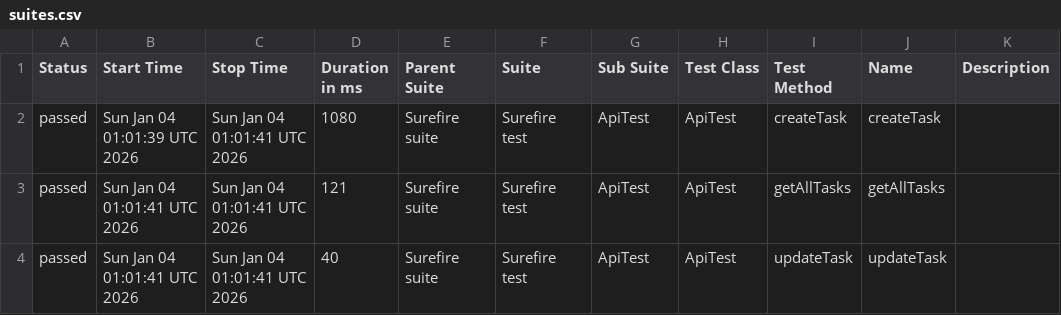
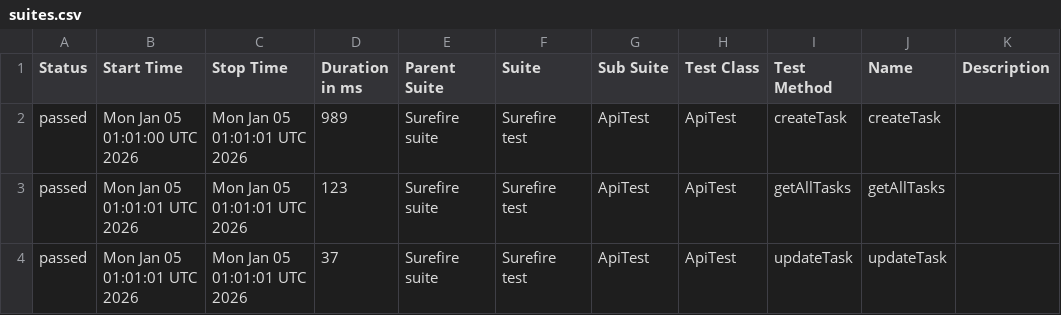
Before and after one commit to MarinaKrasiuk/spf, a CSV file: allure/data/suites.csv, drawn as a sheet.

```diff
--- a/allure/data/suites.csv
+++ b/allure/data/suites.csv
@@ -1,4 +1,4 @@
 "Status","Start Time","Stop Time","Duration in ms","Parent Suite","Suite","Sub Suite","Test Class","Test Method","Name","Description"
-"passed","Sun Jan 04 01:01:39 UTC 2026","Sun Jan 04 01:01:41 UTC 2026","1080","Surefire suite","Surefire test","ApiTest","ApiTest","createTask","createTask",""
-"passed","Sun Jan 04 01:01:41 UTC 2026","Sun Jan 04 01:01:41 UTC 2026","121","Surefire suite","Surefire test","ApiTest","ApiTest","getAllTasks","getAllTasks",""
-"passed","Sun Jan 04 01:01:41 UTC 2026","Sun Jan 04 01:01:41 UTC 2026","40","Surefire suite","Surefire test","ApiTest","ApiTest","updateTask","updateTask",""
+"passed","Mon Jan 05 01:01:00 UTC 2026","Mon Jan 05 01:01:01 UTC 2026","989","Surefire suite","Surefire test","ApiTest","ApiTest","createTask","createTask",""
+"passed","Mon Jan 05 01:01:01 UTC 2026","Mon Jan 05 01:01:01 UTC 2026","123","Surefire suite","Surefire test","ApiTest","ApiTest","getAllTasks","getAllTasks",""
+"passed","Mon Jan 05 01:01:01 UTC 2026","Mon Jan 05 01:01:01 UTC 2026","37","Surefire suite","Surefire test","ApiTest","ApiTest","updateTask","updateTask",""
```
Also changed, not shown: 20 other files.
